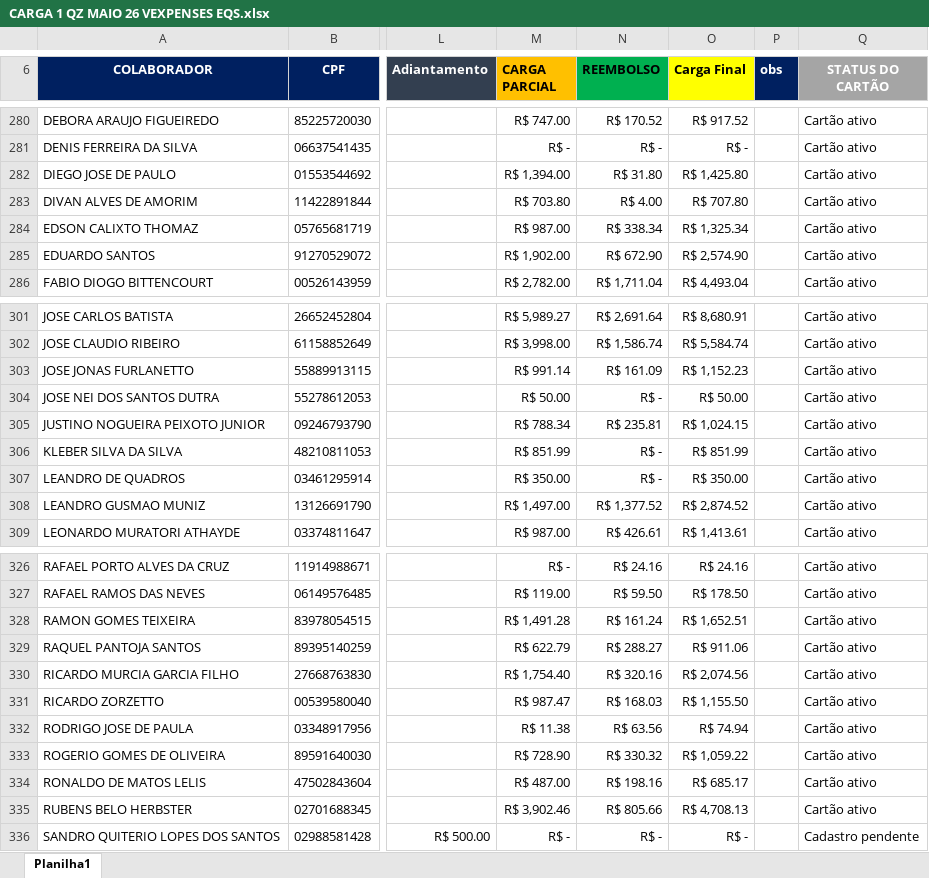
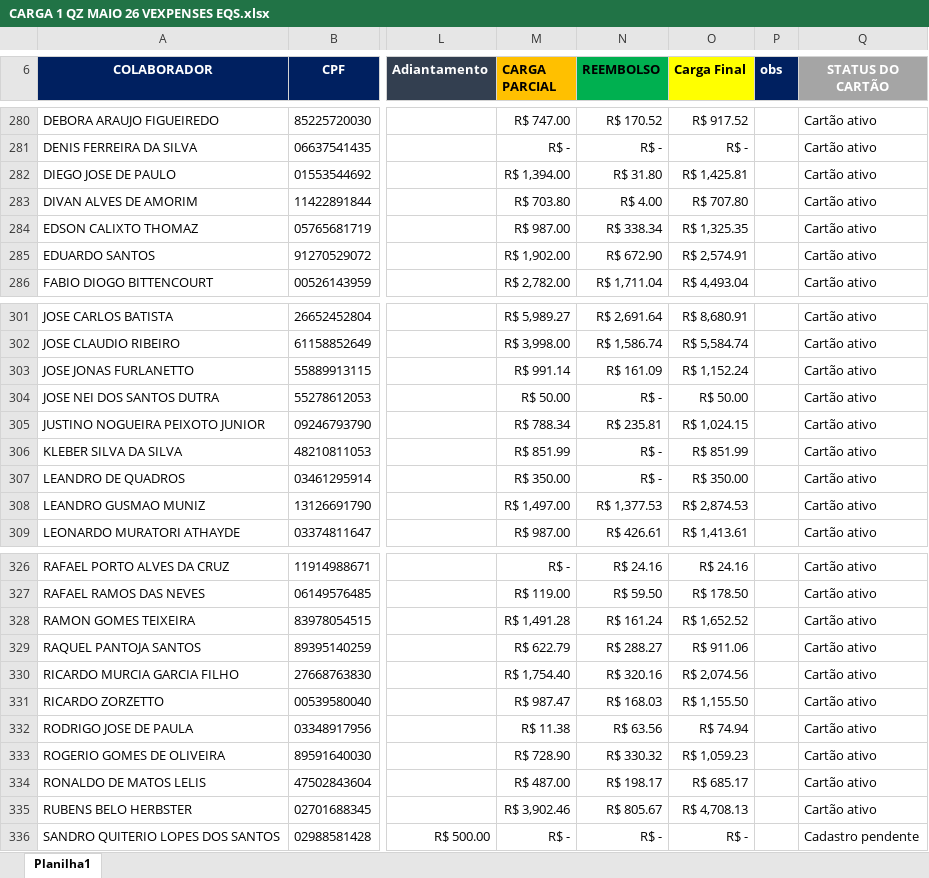
Before and after one commit to eqstechfinanceiro/dashboard-aprovacao-leticia, an Excel workbook: controle-api/data/CARGA 1 QZ MAIO 26 VEXPENSES EQS.xlsx, sheet Planilha1, drawn as a sheet; only a part is shown, gaps mark what is left out; values as stored, in another font and other column widths than the file's, no borders; conditional formats and table styles not drawn; the diff covers the shown part only; the diff names each change by its address in the sheet, - before the commit and + after, or states it on an @@ line.

```diff
--- a/controle-api/data/CARGA 1 QZ MAIO 26 VEXPENSES EQS.xlsx (sheet Planilha1)
+++ b/controle-api/data/CARGA 1 QZ MAIO 26 VEXPENSES EQS.xlsx (sheet Planilha1)
-O282 (Carga Final): R$ 1,425.80
+O282 (Carga Final): R$ 1,425.81
-O284 (Carga Final): R$ 1,325.34
+O284 (Carga Final): R$ 1,325.35
-O285 (Carga Final): R$ 2,574.90
+O285 (Carga Final): R$ 2,574.91
-O303 (Carga Final): R$ 1,152.23
+O303 (Carga Final): R$ 1,152.24
-N308 (REEMBOLSO): R$ 1,377.52
+N308 (REEMBOLSO): R$ 1,377.53
-O308 (Carga Final): R$ 2,874.52
+O308 (Carga Final): R$ 2,874.53
-O328 (Carga Final): R$ 1,652.51
+O328 (Carga Final): R$ 1,652.52
-O333 (Carga Final): R$ 1,059.22
+O333 (Carga Final): R$ 1,059.23
-N334 (REEMBOLSO): R$ 198.16
+N334 (REEMBOLSO): R$ 198.17
-N335 (REEMBOLSO): R$ 805.66
+N335 (REEMBOLSO): R$ 805.67
```
Also changed, not shown: 3 edited cells elsewhere in this sheet, 34 other files.
